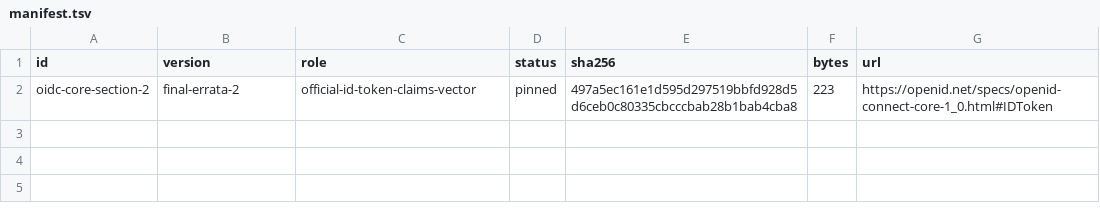
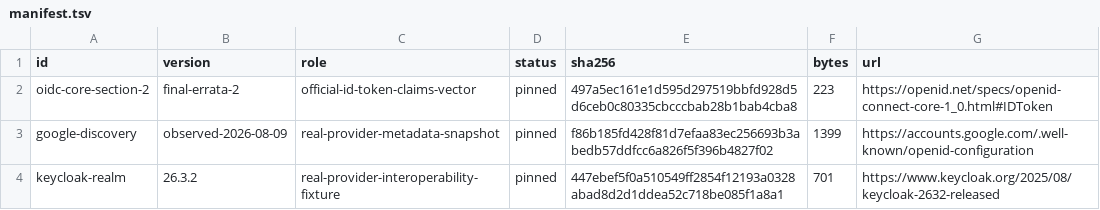
Before and after one commit to faustbrian/go-authentication, a TSV file: oidc/specification/manifest.tsv, drawn as a sheet; the diff names each change by its address in the sheet, - before the commit and + after, or states it on an @@ line.

Commit message:
feat(authentication/oidc): harden provider validation
Reject ambiguous discovery, key, and claim data while preserving exact
temporal and private-number semantics across refreshes.

Impact: minor

```diff
--- a/oidc/specification/manifest.tsv
+++ b/oidc/specification/manifest.tsv
+row 3: google-discovery | observed-2026-08-09 | real-provider-metadata-snapshot | pinned | f86b185fd428f81d7efaa83ec256693b3abedb57ddfcc6a826f5f396b4827f02 | 1399 | https://accounts.google.com/.well-known/openid-configuration
+row 4: keycloak-realm | 26.3.2 | real-provider-interoperability-fixture | pinned | 447ebef5f0a510549ff2854f12193a0328abad8d2d1ddea52c718be085f1a8a1 | 701 | https://www.keycloak.org/2025/08/keycloak-2632-released
```
Also changed, not shown: 18 other files.
